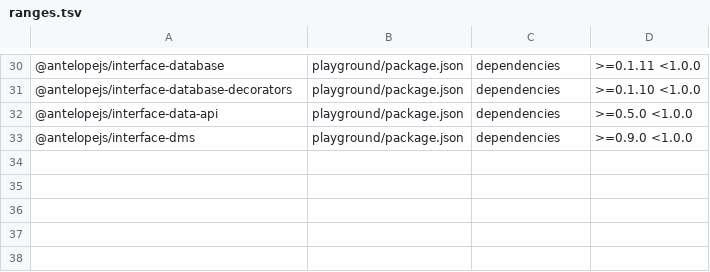
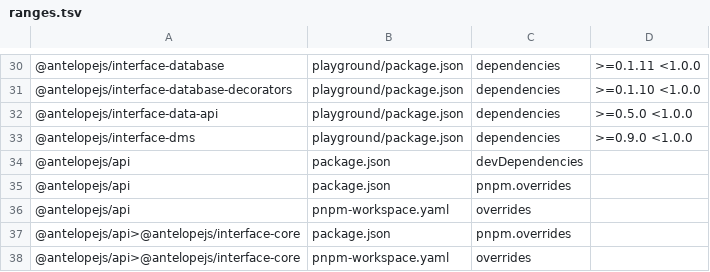
Before and after one commit to AntelopeJS/dms-lang, a TSV file: .campaign/tgz/ranges.tsv, drawn as a sheet; only a part is shown, gaps mark what is left out.

Commit message:
test(routes): read the controller of a registered route from RouteHandler.controller (#94)
* build(deps): pin interface-api to the controller-only tarball (9b197e1)

* test(routes): build a route's receiver from RouteHandler.controller

* test(harness): serve the suite with the controller-only api tarball

Registry @antelopejs/api 1.5.0 bundles interface-api 0.1.0, through which this
module's decorators then register routes without RouteHandler.controller, so the
suite loads api from AntelopeJS/api refactor/api-controller-only (fb0bc81).

* test(harness): serve the suites with the installed dms tarball, which registers by controller

* build(deps): keep the dms devDependency on its range, pinned through the override

```diff
--- a/.campaign/tgz/ranges.tsv
+++ b/.campaign/tgz/ranges.tsv
@@ -33 +33,6 @@
 @antelopejs/interface-dms	playground/package.json	dependencies	>=0.9.0 <1.0.0
+@antelopejs/api	package.json	devDependencies	
+@antelopejs/api	package.json	pnpm.overrides	
+@antelopejs/api	pnpm-workspace.yaml	overrides	
+@antelopejs/api>@antelopejs/interface-core	package.json	pnpm.overrides	
+@antelopejs/api>@antelopejs/interface-core	pnpm-workspace.yaml	overrides	
```
Also changed, not shown: 16 other files.
